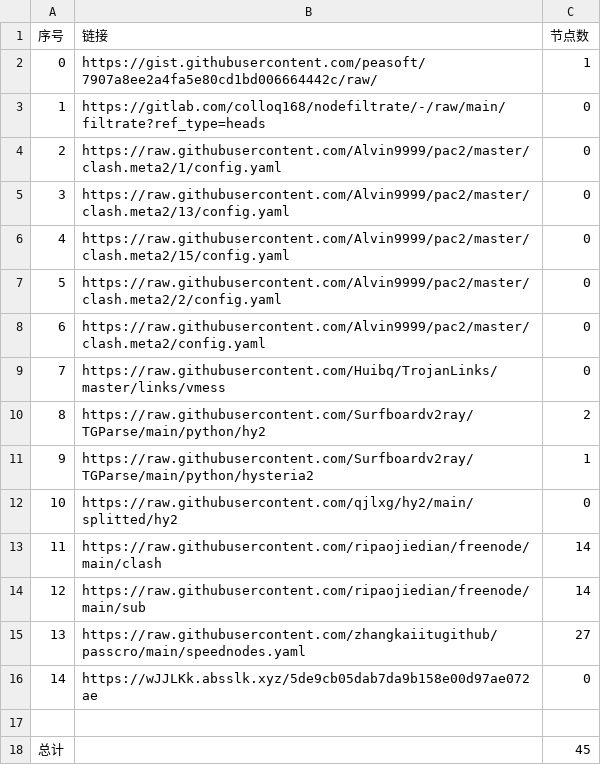
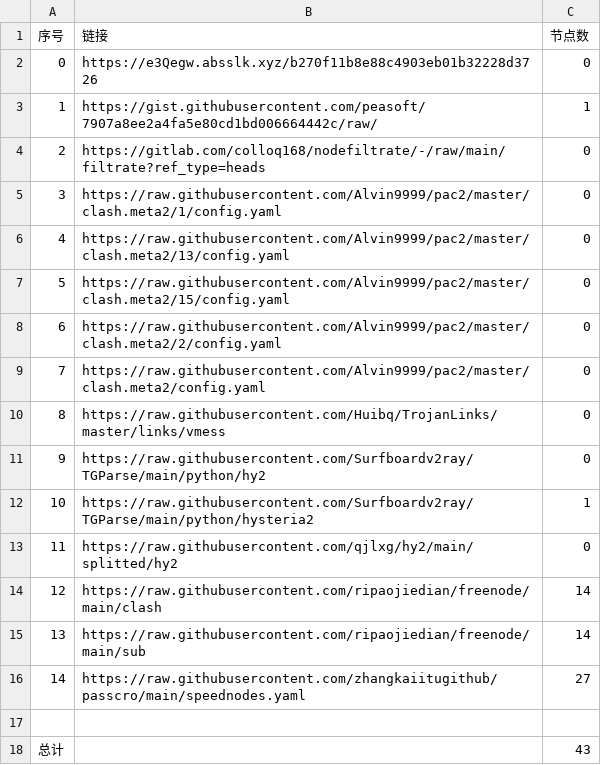
Before and after one commit to nongsp/NWs, a CSV file: list_result.csv, drawn as a sheet.

```diff
--- a/list_result.csv
+++ b/list_result.csv
@@ -1,18 +1,18 @@
 序号,链接,节点数
-0,https://gist.githubusercontent.com/peasoft/7907a8ee2a4fa5e80cd1bd006664442c/raw/,1
-1,https://gitlab.com/colloq168/nodefiltrate/-/raw/main/filtrate?ref_type=heads,0
-2,https://raw.githubusercontent.com/Alvin9999/pac2/master/clash.meta2/1/config.yaml,0
-3,https://raw.githubusercontent.com/Alvin9999/pac2/master/clash.meta2/13/config.yaml,0
-4,https://raw.githubusercontent.com/Alvin9999/pac2/master/clash.meta2/15/config.yaml,0
-5,https://raw.githubusercontent.com/Alvin9999/pac2/master/clash.meta2/2/config.yaml,0
-6,https://raw.githubusercontent.com/Alvin9999/pac2/master/clash.meta2/config.yaml,0
-7,https://raw.githubusercontent.com/Huibq/TrojanLinks/master/links/vmess,0
-8,https://raw.githubusercontent.com/Surfboardv2ray/TGParse/main/python/hy2,2
-9,https://raw.githubusercontent.com/Surfboardv2ray/TGParse/main/python/hysteria2,1
-10,https://raw.githubusercontent.com/qjlxg/hy2/main/splitted/hy2,0
-11,https://raw.githubusercontent.com/ripaojiedian/freenode/main/clash,14
-12,https://raw.githubusercontent.com/ripaojiedian/freenode/main/sub,14
-13,https://raw.githubusercontent.com/zhangkaiitugithub/passcro/main/speednodes.yaml,27
-14,https://wJJLKk.absslk.xyz/5de9cb05dab7da9b158e00d97ae072ae,0
+0,https://e3Qegw.absslk.xyz/b270f11b8e88c4903eb01b32228d3726,0
+1,https://gist.githubusercontent.com/peasoft/7907a8ee2a4fa5e80cd1bd006664442c/raw/,1
+2,https://gitlab.com/colloq168/nodefiltrate/-/raw/main/filtrate?ref_type=heads,0
+3,https://raw.githubusercontent.com/Alvin9999/pac2/master/clash.meta2/1/config.yaml,0
+4,https://raw.githubusercontent.com/Alvin9999/pac2/master/clash.meta2/13/config.yaml,0
+5,https://raw.githubusercontent.com/Alvin9999/pac2/master/clash.meta2/15/config.yaml,0
+6,https://raw.githubusercontent.com/Alvin9999/pac2/master/clash.meta2/2/config.yaml,0
+7,https://raw.githubusercontent.com/Alvin9999/pac2/master/clash.meta2/config.yaml,0
+8,https://raw.githubusercontent.com/Huibq/TrojanLinks/master/links/vmess,0
+9,https://raw.githubusercontent.com/Surfboardv2ray/TGParse/main/python/hy2,0
+10,https://raw.githubusercontent.com/Surfboardv2ray/TGParse/main/python/hysteria2,1
+11,https://raw.githubusercontent.com/qjlxg/hy2/main/splitted/hy2,0
+12,https://raw.githubusercontent.com/ripaojiedian/freenode/main/clash,14
+13,https://raw.githubusercontent.com/ripaojiedian/freenode/main/sub,14
+14,https://raw.githubusercontent.com/zhangkaiitugithub/passcro/main/speednodes.yaml,27
 
-总计,,45
+总计,,43
```
Also changed, not shown: 6 other files.
